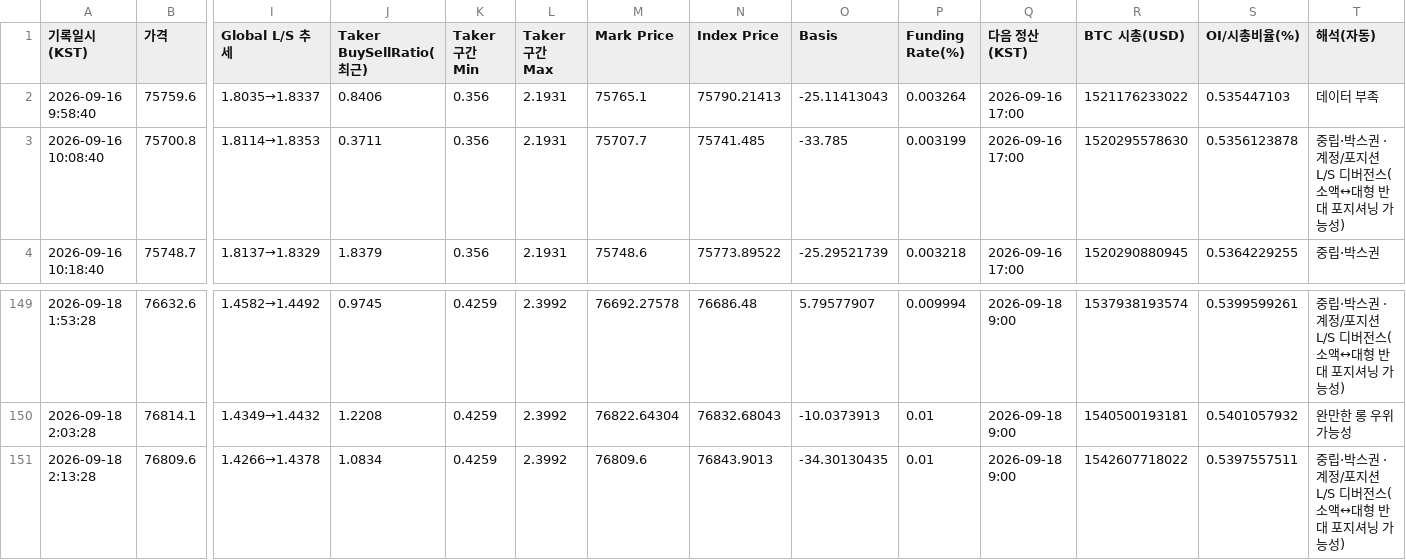
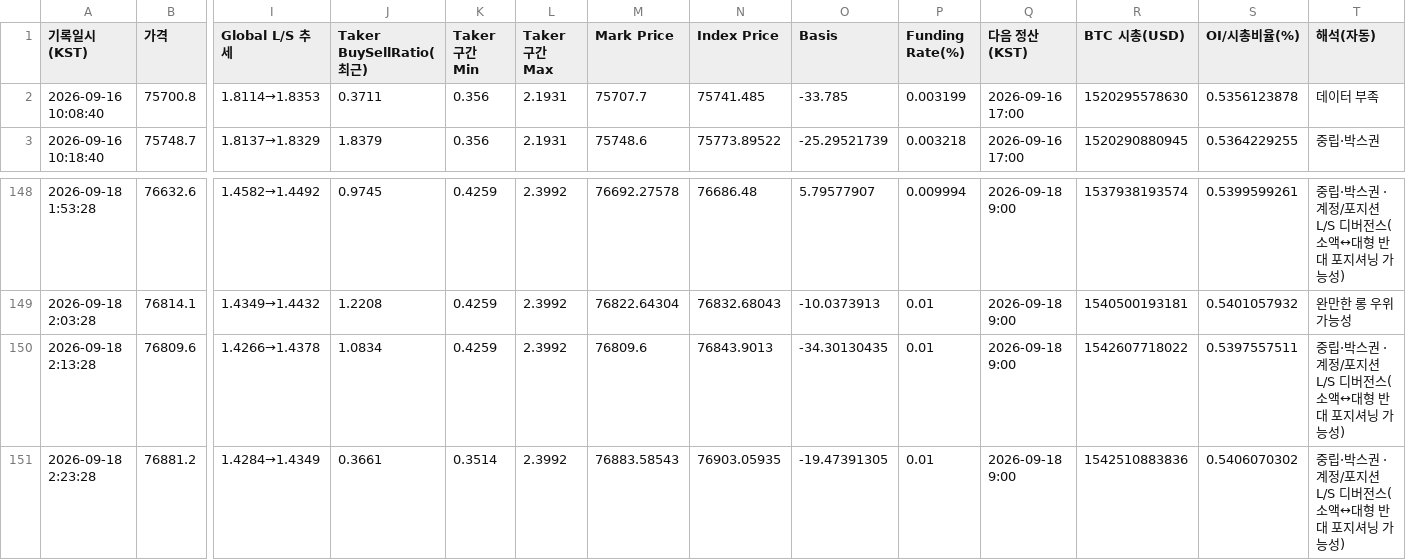
Before and after one commit to movenine/cryptoprime, a CSV file: data/btc_derivatives_log.csv, drawn as a sheet; only a part is shown, gaps mark what is left out; removed rows and columns are numbered as before the commit, all else as after; rows hold the shown columns only; the diff names each change by its address in the sheet, - before the commit and + after, or states it on an @@ line.

```diff
--- a/data/btc_derivatives_log.csv
+++ b/data/btc_derivatives_log.csv
-row 2: 2026-09-16 9:58:40 | 75759.6 | 1.8035→1.8337 | 0.8406 | 0.356 | 2.1931 | 75765.1 | 75790.21413 | -25.11413043 | 0.003264 | 2026-09-16 17:00 | 1521176233022 | 0.535447103 | 데이터 부족
-T2 (해석(자동)): 중립·박스권 · 계정/포지션 L/S 디버전스(소액↔대형 반대 포지셔닝 가능성)
+T2 (해석(자동)): 데이터 부족
+row 151: 2026-09-18 2:23:28 | 76881.2 | 1.4284→1.4349 | 0.3661 | 0.3514 | 2.3992 | 76883.58543 | 76903.05935 | -19.47391305 | 0.01 | 2026-09-18 9:00 | 1542510883836 | 0.5406070302 | 중립·박스권 · 계정/포지션 L/S 디버전스(소액↔대형 반대 포지셔닝 가능성)
```
